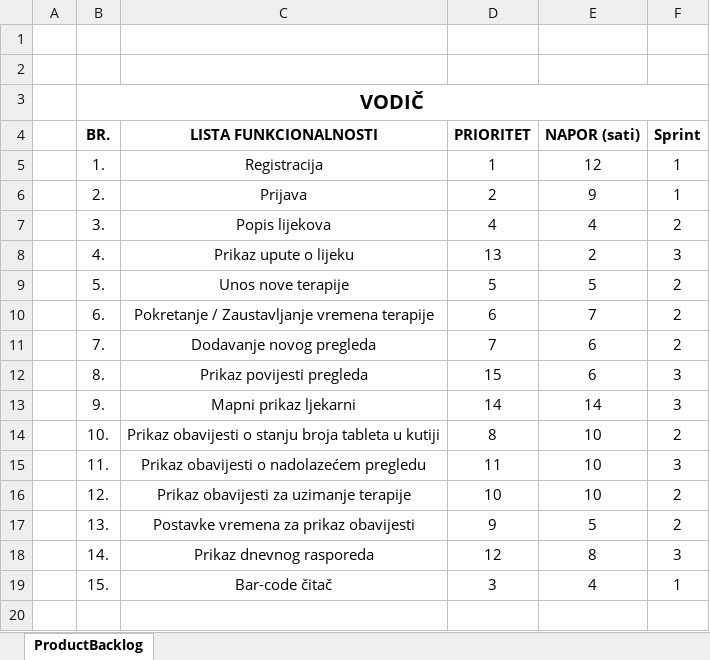
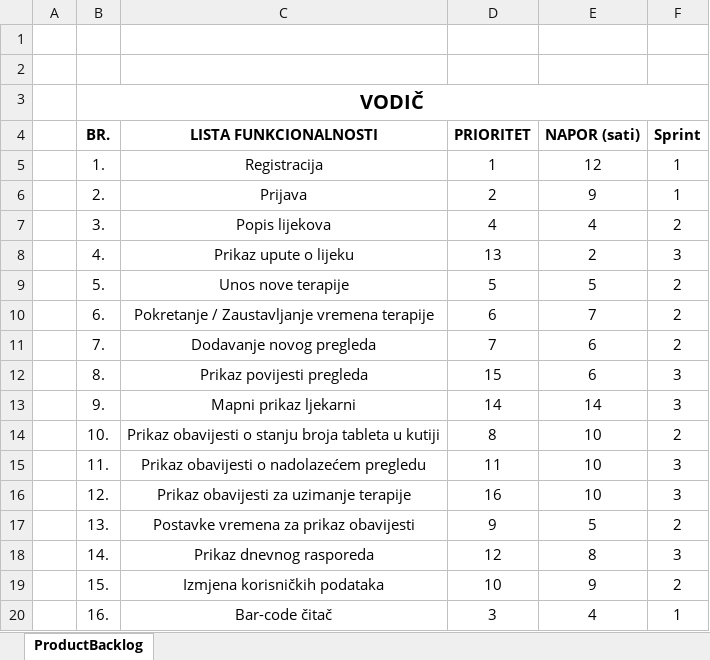
Before and after one commit to AndDanza/HeartZone, an Excel workbook: Dokumentacija/ProductBacklog.xlsx, sheet ProductBacklog, drawn as a sheet; values as stored, in another font and other column widths than the file's, no borders; addresses are those after the commit; the diff names each change by its address in the sheet, - before the commit and + after, or states it on an @@ line.

Commit message:
Nadopunjen je ProductBacklog sa novom funkcionalnošću i pripadnim prioritetom

```diff
--- a/Dokumentacija/ProductBacklog.xlsx (sheet ProductBacklog)
+++ b/Dokumentacija/ProductBacklog.xlsx (sheet ProductBacklog)
-D16 (PRIORITET): 10
+D16 (PRIORITET): 16
-F16 (Sprint): 2
+F16 (Sprint): 3
+row 19:  | 15. | Izmjena korisničkih podataka | 10 | 9 | 2
-B20 (BR.): 15.
+B20 (BR.): 16.
```
